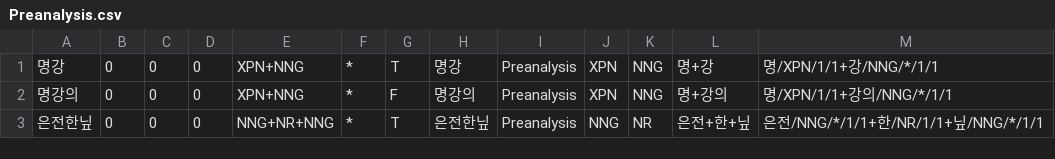
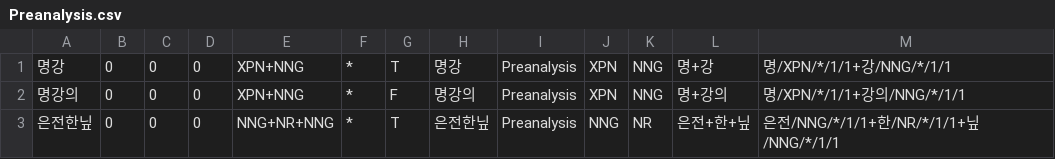
Before and after one commit to deepsearch-hq/mecab-ko-dic, a CSV file: seed/Preanalysis.csv, drawn as a sheet.

```diff
--- a/seed/Preanalysis.csv
+++ b/seed/Preanalysis.csv
@@ -1,3 +1,3 @@
-명강,0,0,0,XPN+NNG,*,T,명강,Preanalysis,XPN,NNG,명+강,명/XPN/1/1+강/NNG/*/1/1
-명강의,0,0,0,XPN+NNG,*,F,명강의,Preanalysis,XPN,NNG,명+강의,명/XPN/1/1+강의/NNG/*/1/1
-은전한닢,0,0,0,NNG+NR+NNG,*,T,은전한닢,Preanalysis,NNG,NR,은전+한+닢,은전/NNG/*/1/1+한/NR/1/1+닢/NNG/*/1/1
+명강,0,0,0,XPN+NNG,*,T,명강,Preanalysis,XPN,NNG,명+강,명/XPN/*/1/1+강/NNG/*/1/1
+명강의,0,0,0,XPN+NNG,*,F,명강의,Preanalysis,XPN,NNG,명+강의,명/XPN/*/1/1+강의/NNG/*/1/1
+은전한닢,0,0,0,NNG+NR+NNG,*,T,은전한닢,Preanalysis,NNG,NR,은전+한+닢,은전/NNG/*/1/1+한/NR/*/1/1+닢/NNG/*/1/1
```
Also changed, not shown: seed/CoinedWord.csv, seed/Foreign.csv, 4 other files.
